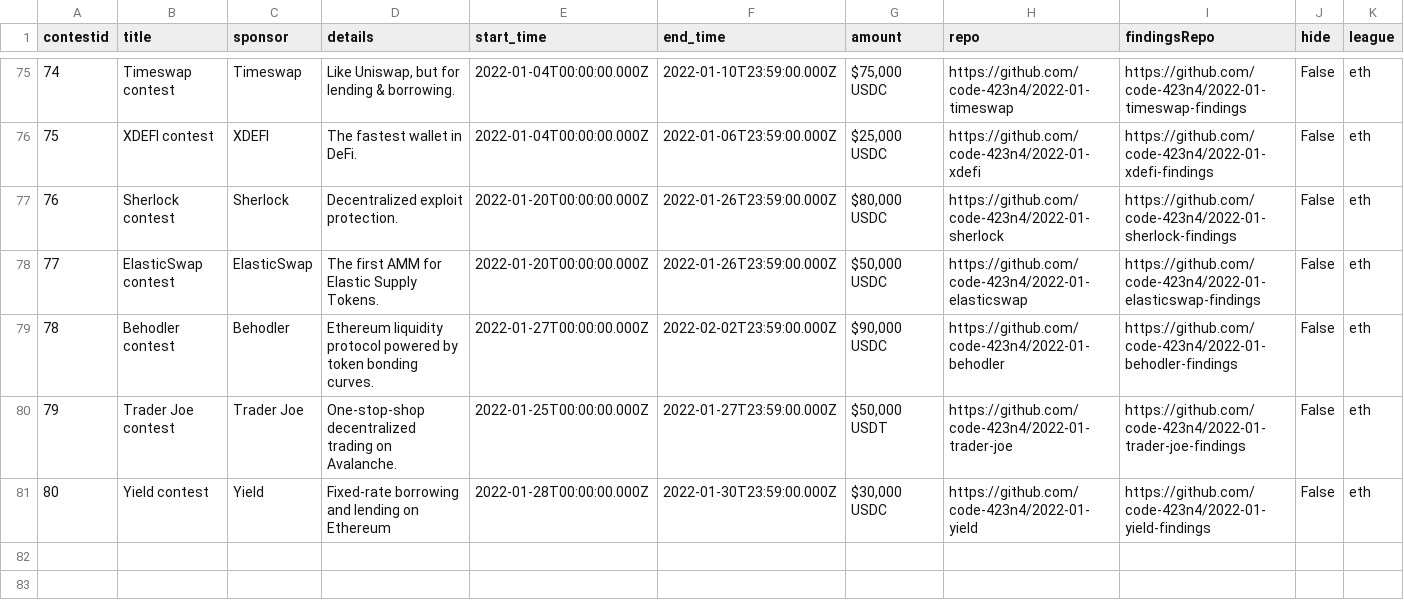
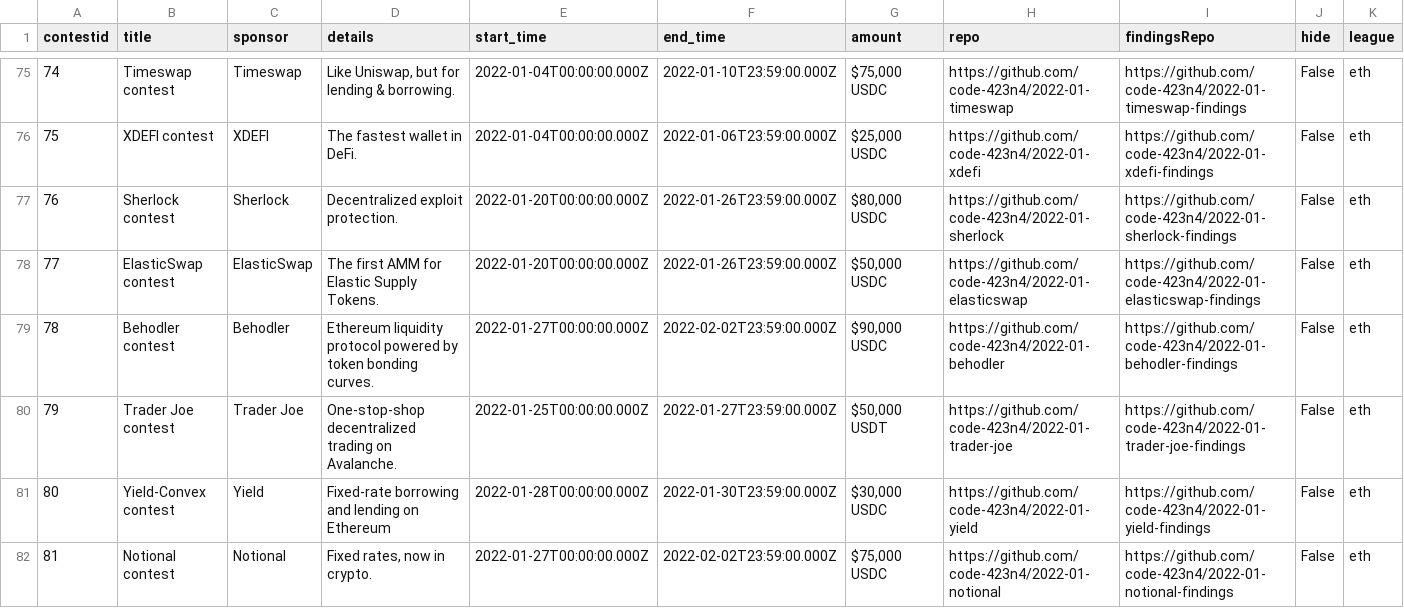
Before and after one commit to code-423n4/code423n4.com, a CSV file: _data/contests/contests.csv, drawn as a sheet; only a part is shown, gaps mark what is left out.

Commit message:
Update contests.csv

```diff
--- a/_data/contests/contests.csv
+++ b/_data/contests/contests.csv
@@ -80,2 +80,3 @@
 "79","Trader Joe contest","Trader Joe","One-stop-shop decentralized trading on Avalanche.","2022-01-25T00:00:00.000Z","2022-01-27T23:59:00.000Z","$50,000 USDT","https://github.com/code-423n4/2022-01-trader-joe","https://github.com/code-423n4/2022-01-trader-joe-findings","False","eth"
-"80","Yield contest","Yield","Fixed-rate borrowing and lending on Ethereum","2022-01-28T00:00:00.000Z","2022-01-30T23:59:00.000Z","$30,000 USDC","https://github.com/code-423n4/2022-01-yield","https://github.com/code-423n4/2022-01-yield-findings", "False","eth"
+"80","Yield-Convex contest","Yield","Fixed-rate borrowing and lending on Ethereum","2022-01-28T00:00:00.000Z","2022-01-30T23:59:00.000Z","$30,000 USDC","https://github.com/code-423n4/2022-01-yield","https://github.com/code-423n4/2022-01-yield-findings", "False","eth"
+"81","Notional contest","Notional","Fixed rates, now in crypto.","2022-01-27T00:00:00.000Z","2022-02-02T23:59:00.000Z","$75,000 USDC","https://github.com/code-423n4/2022-01-notional","https://github.com/code-423n4/2022-01-notional-findings","False","eth"
```
